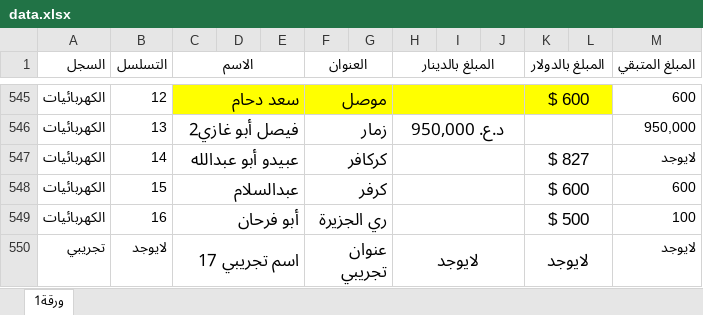
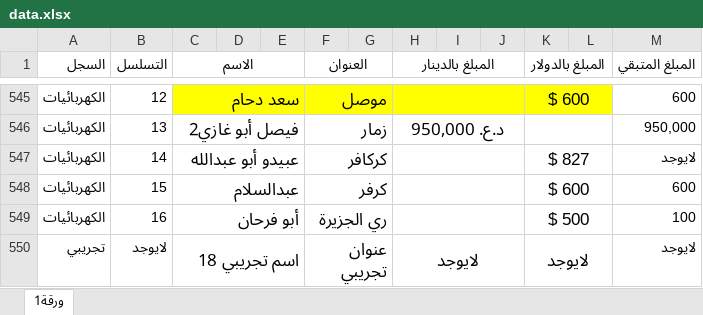
Before and after one commit to alameenoffie/alameenoffie, an Excel workbook: data.xlsx, sheet ورقة1, drawn as a sheet; only a part is shown, gaps mark what is left out; values as stored, in another font and other column widths than the file's, no borders; conditional formats not drawn; the diff names each change by its address in the sheet, - before the commit and + after, or states it on an @@ line.

Commit message:
Add files via upload

```diff
--- a/data.xlsx (sheet ورقة1)
+++ b/data.xlsx (sheet ورقة1)
-C550 (الاسم): اسم تجريبي 17
+C550 (الاسم): اسم تجريبي 18
```
